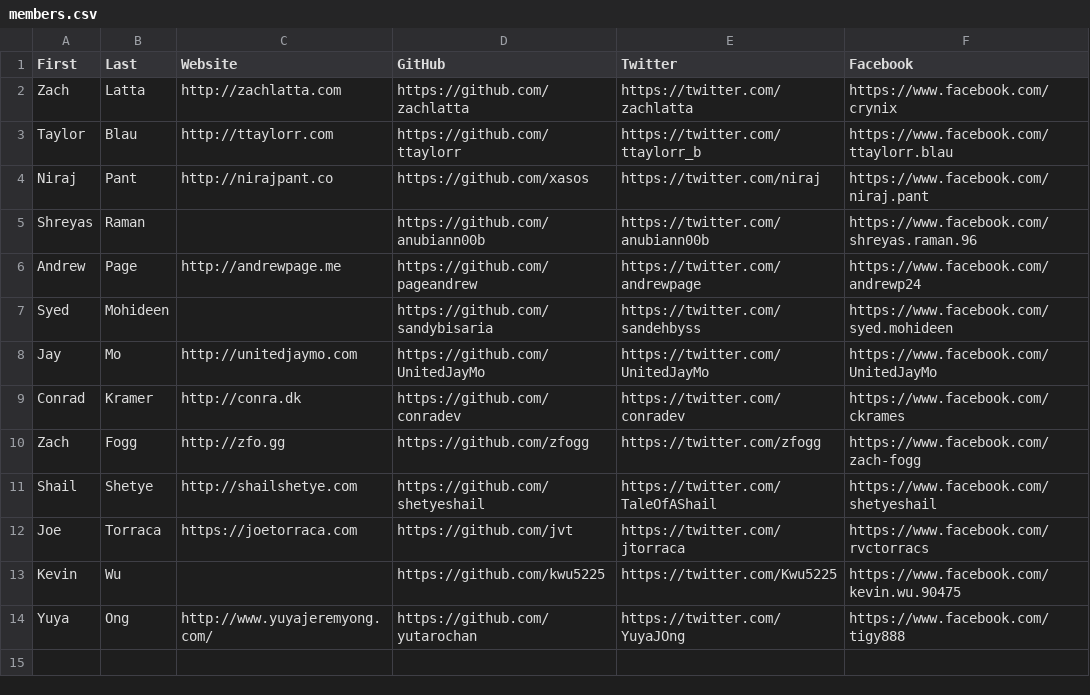
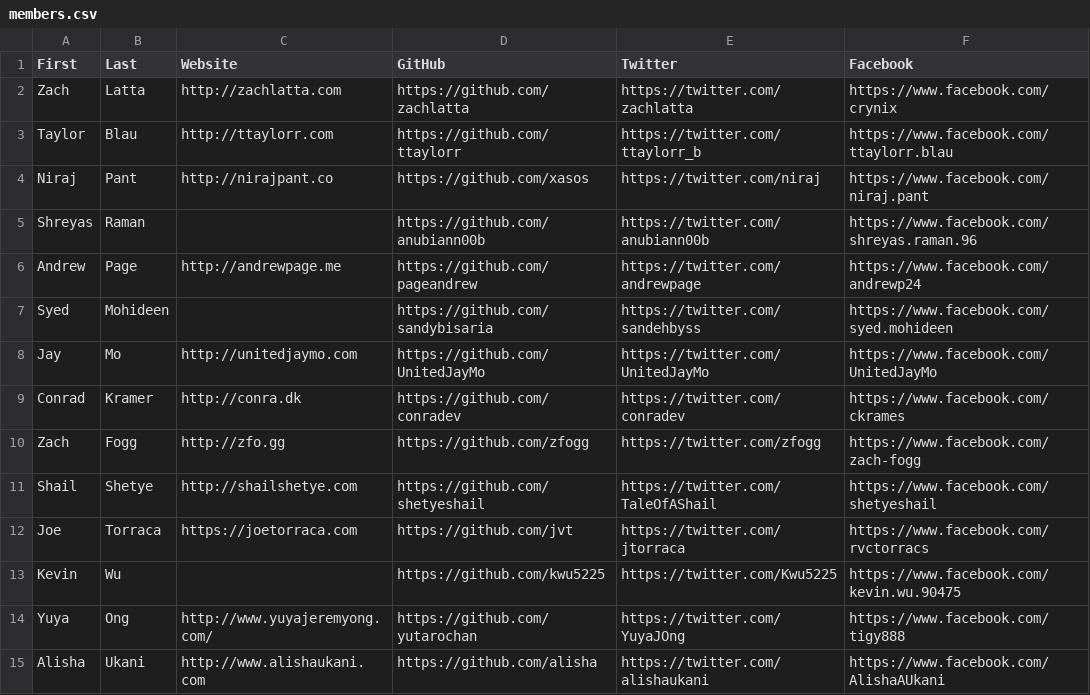
Before and after one commit to hshackers/docs, a CSV file: members.csv, drawn as a sheet.

Commit message:
Added Alisha Ukani

```diff
--- a/members.csv
+++ b/members.csv
@@ -14 +14,2 @@ Kevin,Wu,,https://github.com/kwu5225,https://twitter.com/Kwu5225,https://www.fac
 Yuya,Ong,http://www.yuyajeremyong.com/,https://github.com/yutarochan,https://twitter.com/YuyaJOng,https://www.facebook.com/tigy888
+Alisha,Ukani,http://www.alishaukani.com,https://github.com/alisha,https://twitter.com/alishaukani,https://www.facebook.com/AlishaAUkani
```
